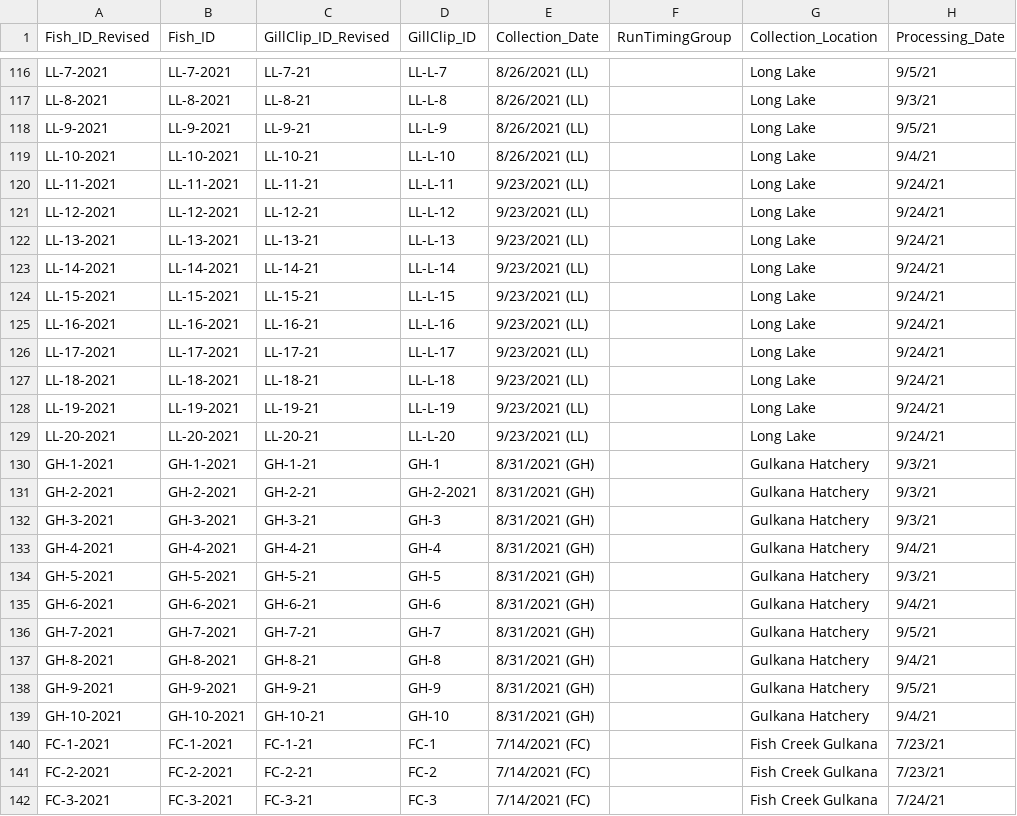
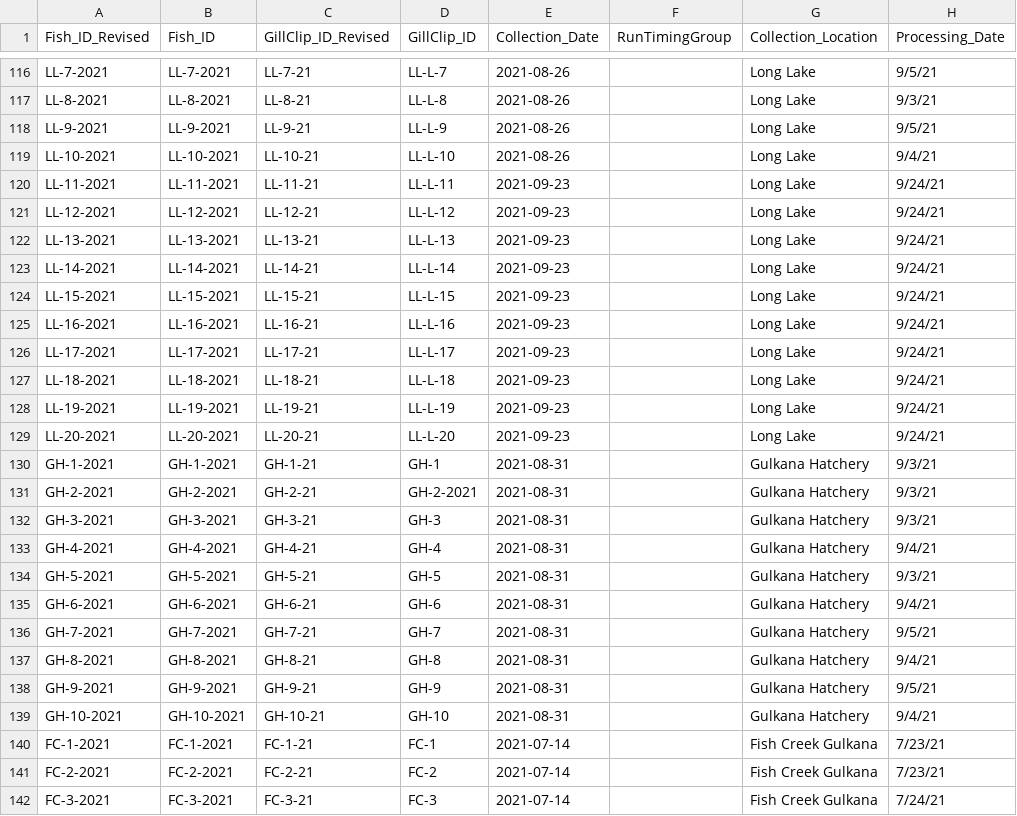
Before and after one commit to abigailhost/cr_sockeye, a CSV file: ALHcode/AIC/bodycomp_2021.csv, drawn as a sheet; only a part is shown, gaps mark what is left out; the diff covers the shown part only; the diff names each change by its address in the sheet, - before the commit and + after, or states it on an @@ line.

```diff
--- a/ALHcode/AIC/bodycomp_2021.csv
+++ b/ALHcode/AIC/bodycomp_2021.csv
-E116:E119 (Collection_Date): 8/26/2021 (LL)
+E116:E119 (Collection_Date): 2021-08-26
-E120:E129 (Collection_Date): 9/23/2021 (LL)
+E120:E129 (Collection_Date): 2021-09-23
-E130:E139 (Collection_Date): 8/31/2021 (GH)
+E130:E139 (Collection_Date): 2021-08-31
-E140:E142 (Collection_Date): 7/14/2021 (FC)
+E140:E142 (Collection_Date): 2021-07-14
```
Also changed, not shown: 95 edited cells elsewhere in this file, ALHcode/AIC/bodycomp_2020.csv.
